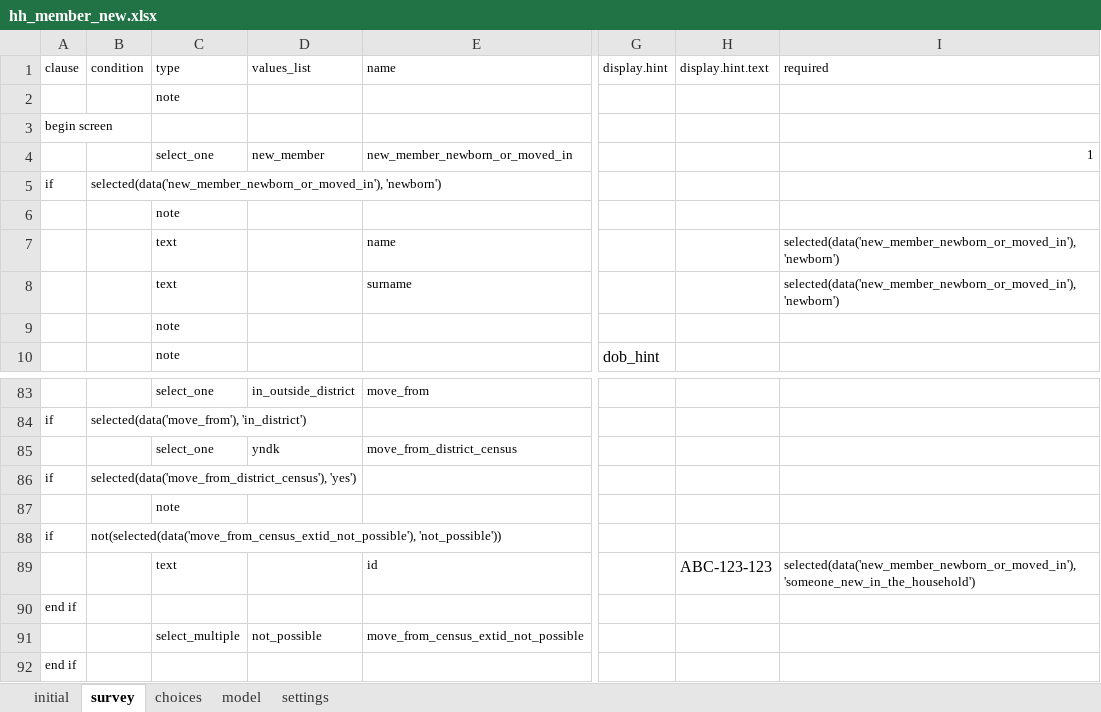
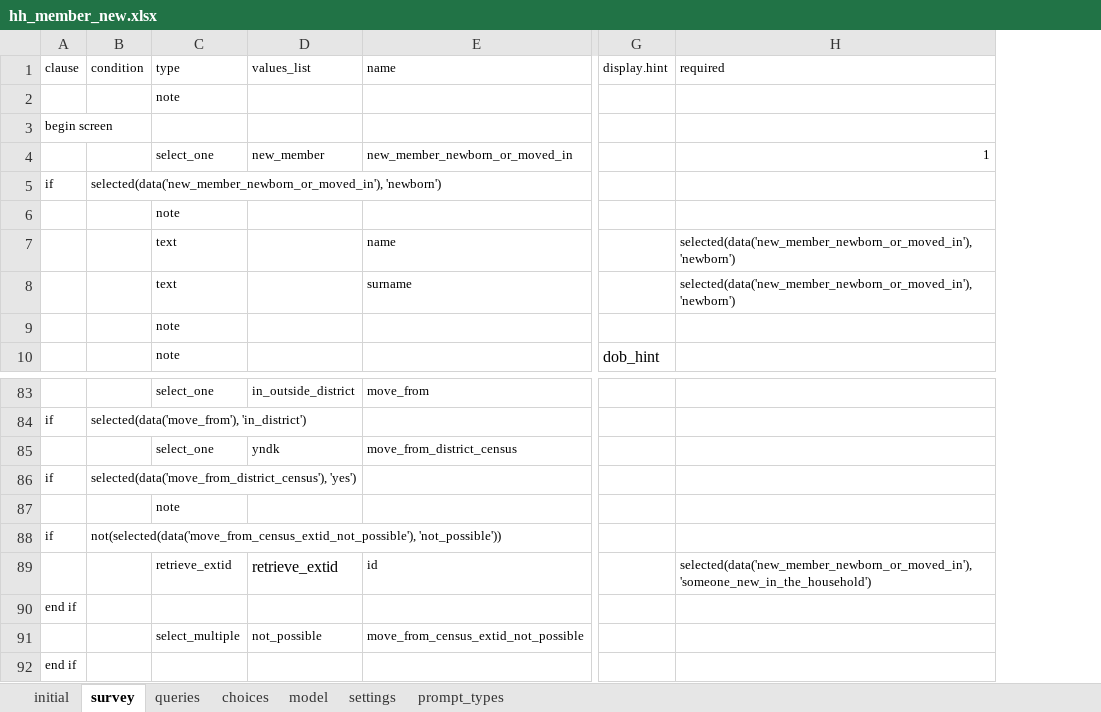
Before and after one commit to karoliscfd/bohemia, an Excel workbook: odkx/app/config/tables/hh_member/forms/hh_member_new/hh_member_new.xlsx, sheet survey, drawn as a sheet; only a part is shown, gaps mark what is left out; values as stored, in another font and other column widths than the file's, no borders; the diff names each change by its address in the sheet, - before the commit and + after, or states it on an @@ line.

Commit message:
Implement retreieve extid

```diff
--- a/odkx/app/config/tables/hh_member/forms/hh_member_new/hh_member_new.xlsx (sheet survey)
+++ b/odkx/app/config/tables/hh_member/forms/hh_member_new/hh_member_new.xlsx (sheet survey)
+sheet tab: queries
+sheet tab: prompt_types
-column H (display.hint.text), row 89: ABC-123-123
-C89 (type): text
+C89 (type): retrieve_extid
-D89 (values_list): (empty)
+D89 (values_list): retrieve_extid
```
Also changed, not shown: sheet settings, odkx/app/config/tables/hh_member/forms/hh_member/hh_member.xlsx, odkx/app/config/tables/hh_member/forms/hh_new_member_new/hh_new_member_new.xlsx, 6 other files.
